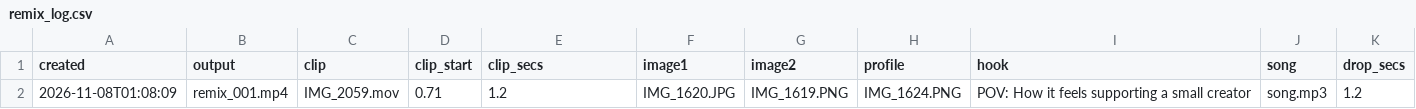
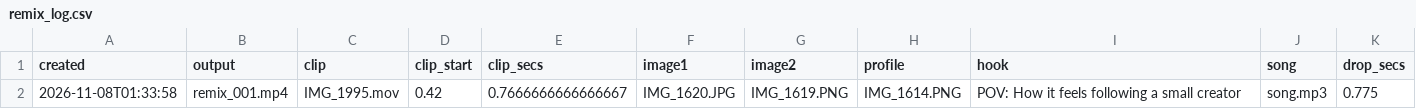
Before and after one commit to povhenson/Trial-Reels, a CSV file: remix_log.csv, drawn as a sheet.

```diff
--- a/remix_log.csv
+++ b/remix_log.csv
@@ -1,2 +1,2 @@
 created,output,clip,clip_start,clip_secs,image1,image2,profile,hook,song,drop_secs
-2026-11-08T01:08:09,remix_001.mp4,IMG_2059.mov,0.71,1.2,IMG_1620.JPG,IMG_1619.PNG,IMG_1624.PNG,POV: How it feels supporting a small creator,song.mp3,1.2
+2026-11-08T01:33:58,remix_001.mp4,IMG_1995.mov,0.42,0.7666666666666667,IMG_1620.JPG,IMG_1619.PNG,IMG_1614.PNG,POV: How it feels following a small creator,song.mp3,0.775
```
Also changed, not shown: 1 other file.
